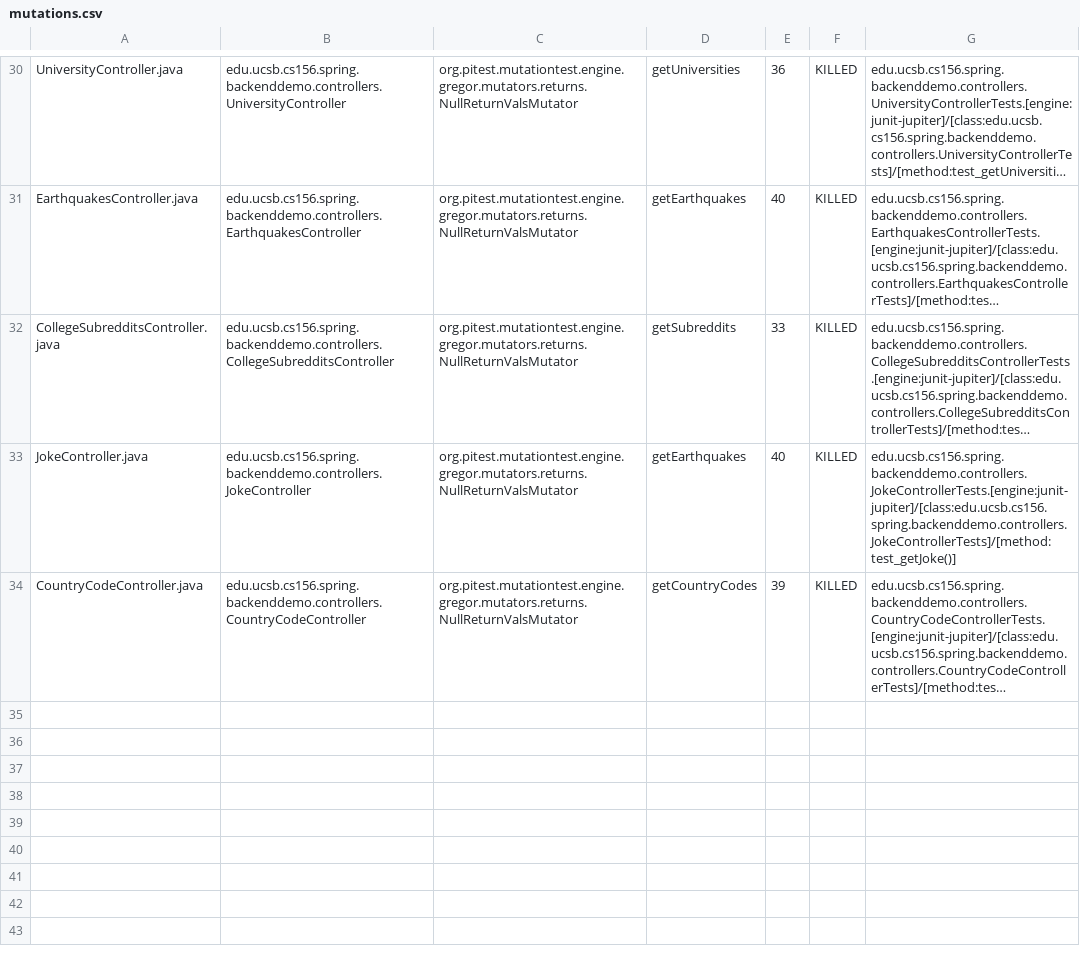
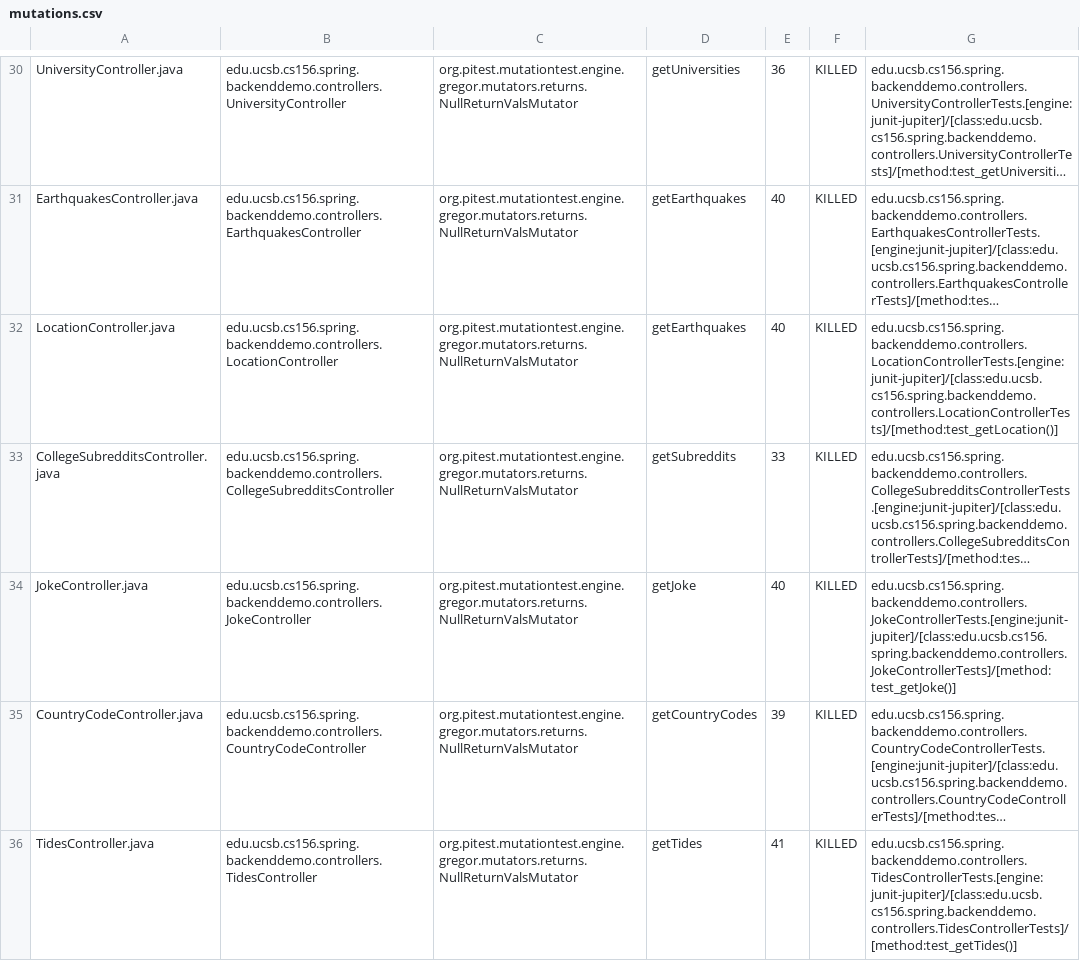
Before and after one commit to ucsb-cs156-s24/team01-s24-4pm-2, a CSV file: prs/57/pitest/mutations.csv, drawn as a sheet; only a part is shown, gaps mark what is left out; long unchanged cells end in …; addresses are those after the commit; the diff names each change by its address in the sheet, - before the commit and + after, or states it on an @@ line.

Commit message:
Deploying to gh-pages from @ ucsb-cs156-s24/team01-s24-4pm-2@d2acac818774a7aea47201e185c61280a0c25611 🚀

```diff
--- a/prs/57/pitest/mutations.csv
+++ b/prs/57/pitest/mutations.csv
+row 32: LocationController.java | edu.ucsb.cs156.spring.backenddemo.controllers.LocationController | org.pitest.mutationtest.engine.gregor.mutators.returns.NullReturnValsMutator | getEarthquakes | 40 | KILLED | edu.ucsb.cs156.spring.backenddemo.controllers.LocationControllerTests.[engine:junit-jupiter]/[class:edu.ucsb.cs156.spring.backenddemo.controllers.LocationControllerTests]/[method:test_getLocation()]
-D34: getEarthquakes
+D34: getJoke
+row 36: TidesController.java | edu.ucsb.cs156.spring.backenddemo.controllers.TidesController | org.pitest.mutationtest.engine.gregor.mutators.returns.NullReturnValsMutator | getTides | 41 | KILLED | edu.ucsb.cs156.spring.backenddemo.controllers.TidesControllerTests.[engine:junit-jupiter]/[class:edu.ucsb.cs156.spring.backenddemo.controllers.TidesControllerTests]/[method:test_getTides()]
```
Also changed, not shown: 20 other files.
